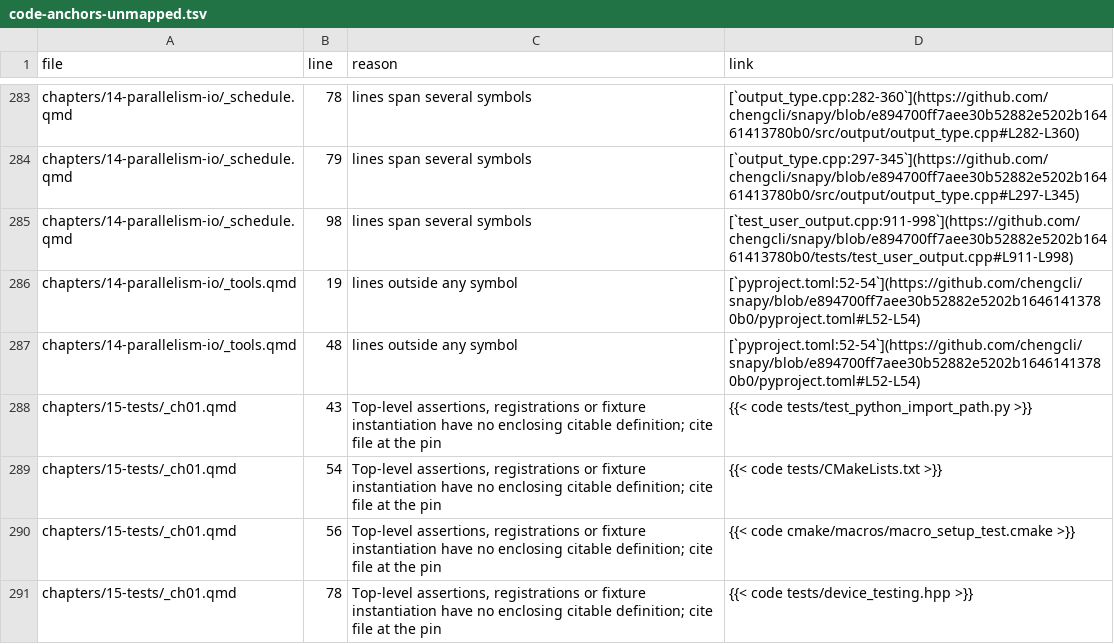
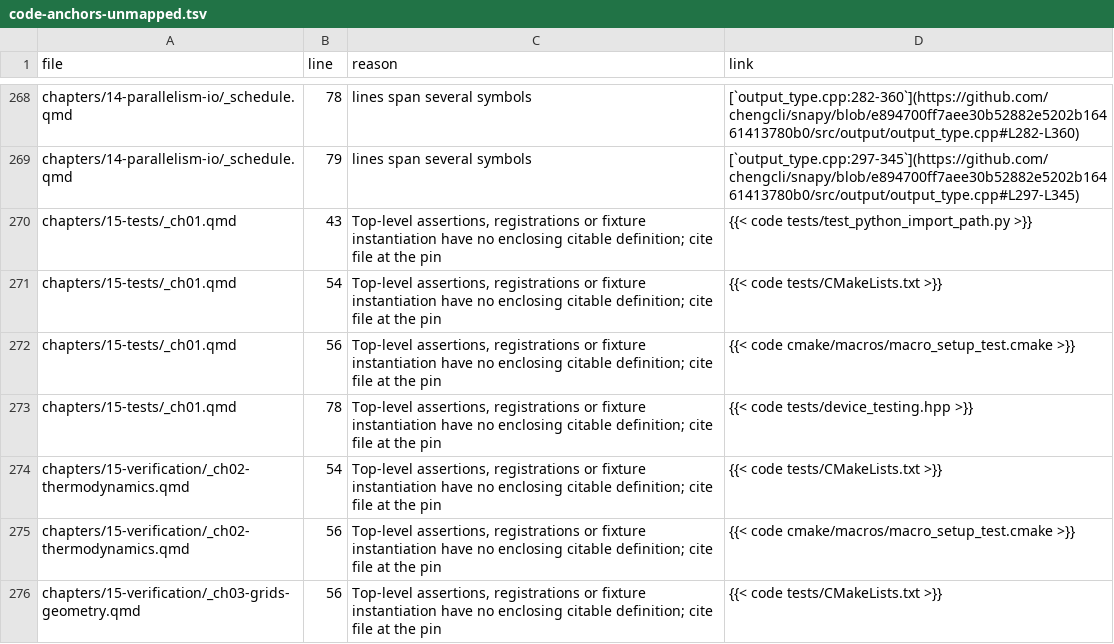
Before and after one commit to UCzhangxi/snapy, a TSV file: doc/tech-report/reviews/code-anchors-unmapped.tsv, drawn as a sheet; only a part is shown, gaps mark what is left out; the shorter side is filled out with more unchanged rows; the diff covers the shown part only; the diff names each change by its address in the sheet, - before the commit and + after, or states it on an @@ line.

Commit message:
ch14: small items: relay tags in the check, free ports, the run_hydro deck, pd-run, links at the pin
msgmatch_check C4 now tests all sixteen relay tags of the pin. The launch
commands say any free port will do, the restart resume names a deck with
reactions for run_hydro, and the launcher is written pd-run. The remaining
hand-written links at the older snapy commit become file shortcodes at the
pin; their register rows go, and the ch14 off-pin count falls from 18 to 0.

```diff
--- a/doc/tech-report/reviews/code-anchors-unmapped.tsv
+++ b/doc/tech-report/reviews/code-anchors-unmapped.tsv
-row 285: chapters/14-parallelism-io/_schedule.qmd | 98 | lines span several symbols | [`test_user_output.cpp:911-998`](https://github.com/chengcli/snapy/blob/e894700ff7aee30b52882e5202b16461413780b0/tests/test_user_output.cpp#L911-L998)
-row 286: chapters/14-parallelism-io/_tools.qmd | 19 | lines outside any symbol | [`pyproject.toml:52-54`](https://github.com/chengcli/snapy/blob/e894700ff7aee30b52882e5202b16461413780b0/pyproject.toml#L52-L54)
-row 287: chapters/14-parallelism-io/_tools.qmd | 48 | lines outside any symbol | [`pyproject.toml:52-54`](https://github.com/chengcli/snapy/blob/e894700ff7aee30b52882e5202b16461413780b0/pyproject.toml#L52-L54)
```
Also changed, not shown: 15 removed rows elsewhere in this file, 13 other files.
